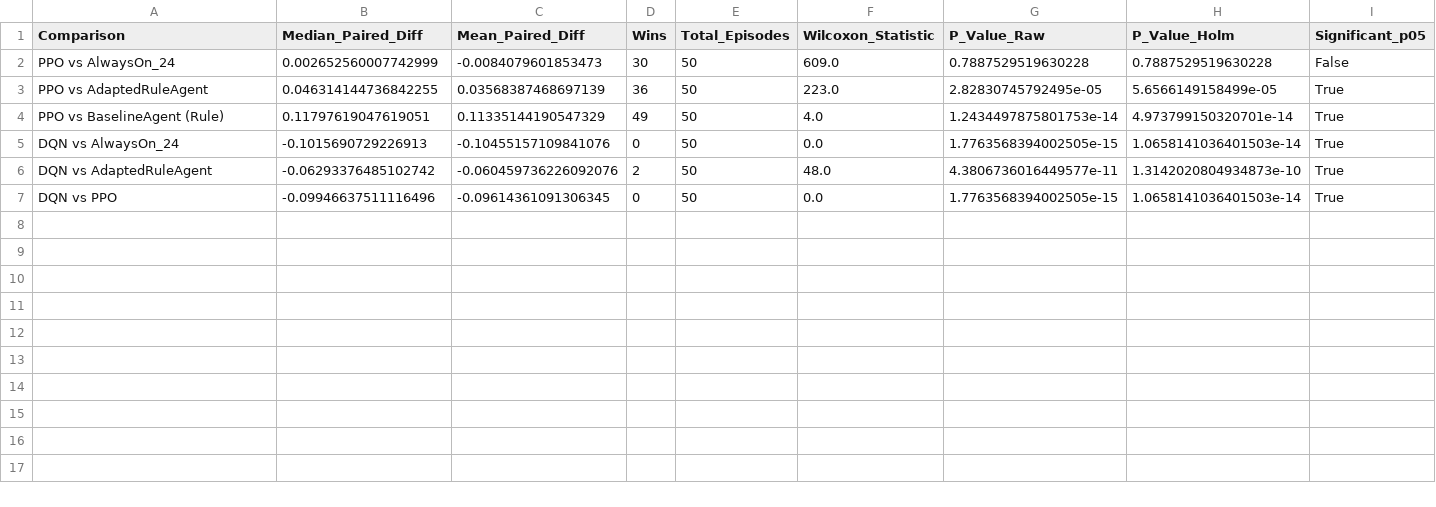
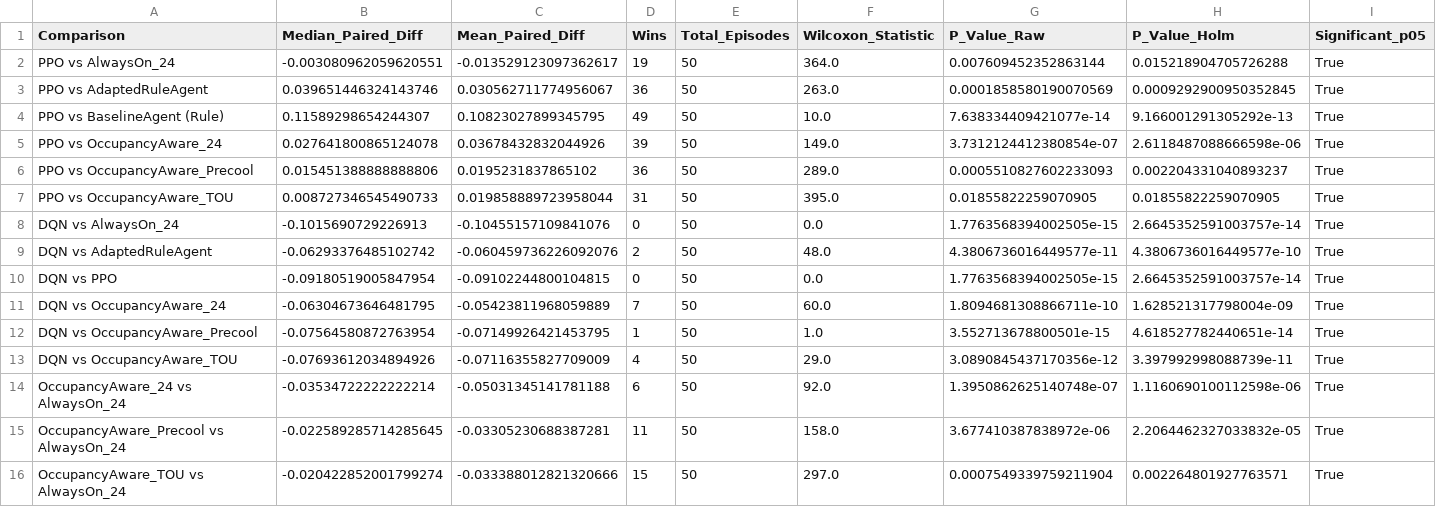
Before and after one commit to Shagun-Thakur/smart-home-openenv, a CSV file: results/statistical_tests.csv, drawn as a sheet.

Commit message:
feat(baselines): add occupancy-aware baselines with design-seed tuning and paired testing

```diff
--- a/results/statistical_tests.csv
+++ b/results/statistical_tests.csv
@@ -1,7 +1,16 @@
 Comparison,Median_Paired_Diff,Mean_Paired_Diff,Wins,Total_Episodes,Wilcoxon_Statistic,P_Value_Raw,P_Value_Holm,Significant_p05
-PPO vs AlwaysOn_24,0.002652560007742999,-0.0084079601853473,30,50,609.0,0.7887529519630228,0.7887529519630228,False
-PPO vs AdaptedRuleAgent,0.046314144736842255,0.03568387468697139,36,50,223.0,2.82830745792495e-05,5.6566149158499e-05,True
-PPO vs BaselineAgent (Rule),0.11797619047619051,0.11335144190547329,49,50,4.0,1.2434497875801753e-14,4.973799150320701e-14,True
-DQN vs AlwaysOn_24,-0.1015690729226913,-0.10455157109841076,0,50,0.0,1.7763568394002505e-15,1.0658141036401503e-14,True
-DQN vs AdaptedRuleAgent,-0.06293376485102742,-0.060459736226092076,2,50,48.0,4.3806736016449577e-11,1.3142020804934873e-10,True
-DQN vs PPO,-0.09946637511116496,-0.09614361091306345,0,50,0.0,1.7763568394002505e-15,1.0658141036401503e-14,True
+PPO vs AlwaysOn_24,-0.003080962059620551,-0.013529123097362617,19,50,364.0,0.007609452352863144,0.015218904705726288,True
+PPO vs AdaptedRuleAgent,0.039651446324143746,0.030562711774956067,36,50,263.0,0.0001858580190070569,0.0009292900950352845,True
+PPO vs BaselineAgent (Rule),0.11589298654244307,0.10823027899345795,49,50,10.0,7.638334409421077e-14,9.166001291305292e-13,True
+PPO vs OccupancyAware_24,0.027641800865124078,0.03678432832044926,39,50,149.0,3.7312124412380854e-07,2.6118487088666598e-06,True
+PPO vs OccupancyAware_Precool,0.015451388888888806,0.0195231837865102,36,50,289.0,0.0005510827602233093,0.002204331040893237,True
+PPO vs OccupancyAware_TOU,0.008727346545490733,0.019858889723958044,31,50,395.0,0.01855822259070905,0.01855822259070905,True
+DQN vs AlwaysOn_24,-0.1015690729226913,-0.10455157109841076,0,50,0.0,1.7763568394002505e-15,2.6645352591003757e-14,True
+DQN vs AdaptedRuleAgent,-0.06293376485102742,-0.060459736226092076,2,50,48.0,4.3806736016449577e-11,4.3806736016449577e-10,True
+DQN vs PPO,-0.09180519005847954,-0.09102244800104815,0,50,0.0,1.7763568394002505e-15,2.6645352591003757e-14,True
+DQN vs OccupancyAware_24,-0.06304673646481795,-0.05423811968059889,7,50,60.0,1.8094681308866711e-10,1.628521317798004e-09,True
+DQN vs OccupancyAware_Precool,-0.07564580872763954,-0.07149926421453795,1,50,1.0,3.552713678800501e-15,4.618527782440651e-14,True
+DQN vs OccupancyAware_TOU,-0.07693612034894926,-0.07116355827709009,4,50,29.0,3.0890845437170356e-12,3.397992998088739e-11,True
+OccupancyAware_24 vs AlwaysOn_24,-0.03534722222222214,-0.05031345141781188,6,50,92.0,1.3950862625140748e-07,1.1160690100112598e-06,True
+OccupancyAware_Precool vs AlwaysOn_24,-0.022589285714285645,-0.03305230688387281,11,50,158.0,3.677410387838972e-06,2.2064462327033832e-05,True
+OccupancyAware_TOU vs AlwaysOn_24,-0.020422852001799274,-0.033388012821320666,15,50,297.0,0.0007549339759211904,0.002264801927763571,True
```
Also changed, not shown: results/behavior_summary.csv, results/evaluation_summary.csv, 11 other files.
